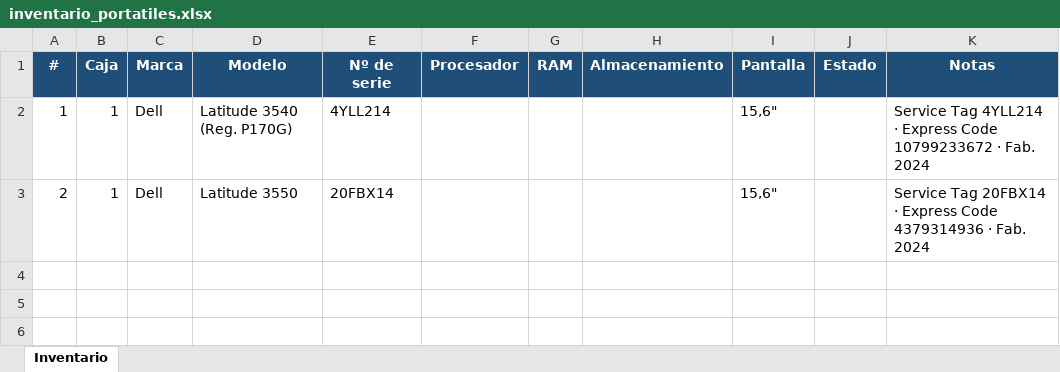
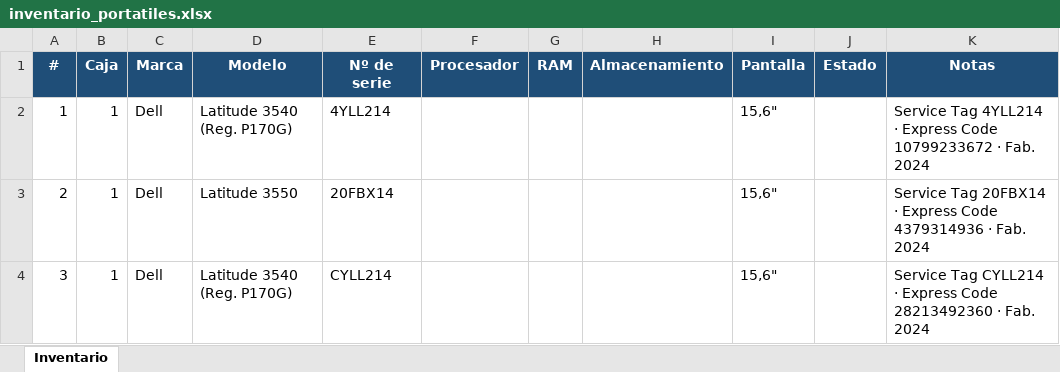
Before and after one commit to Dranicos/trabajo, an Excel workbook: inventario_portatiles.xlsx, sheet Inventario, drawn as a sheet; values as stored, in another font and other column widths than the file's, no borders; the diff names each change by its address in the sheet, - before the commit and + after, or states it on an @@ line.

```diff
--- a/inventario_portatiles.xlsx (sheet Inventario)
+++ b/inventario_portatiles.xlsx (sheet Inventario)
+row 4: 3 | 1 | Dell | Latitude 3540 (Reg. P170G) | CYLL214 |  |  |  | 15,6" |  | Service Tag CYLL214 · Express Code 28213492360 · Fab. 2024
```
